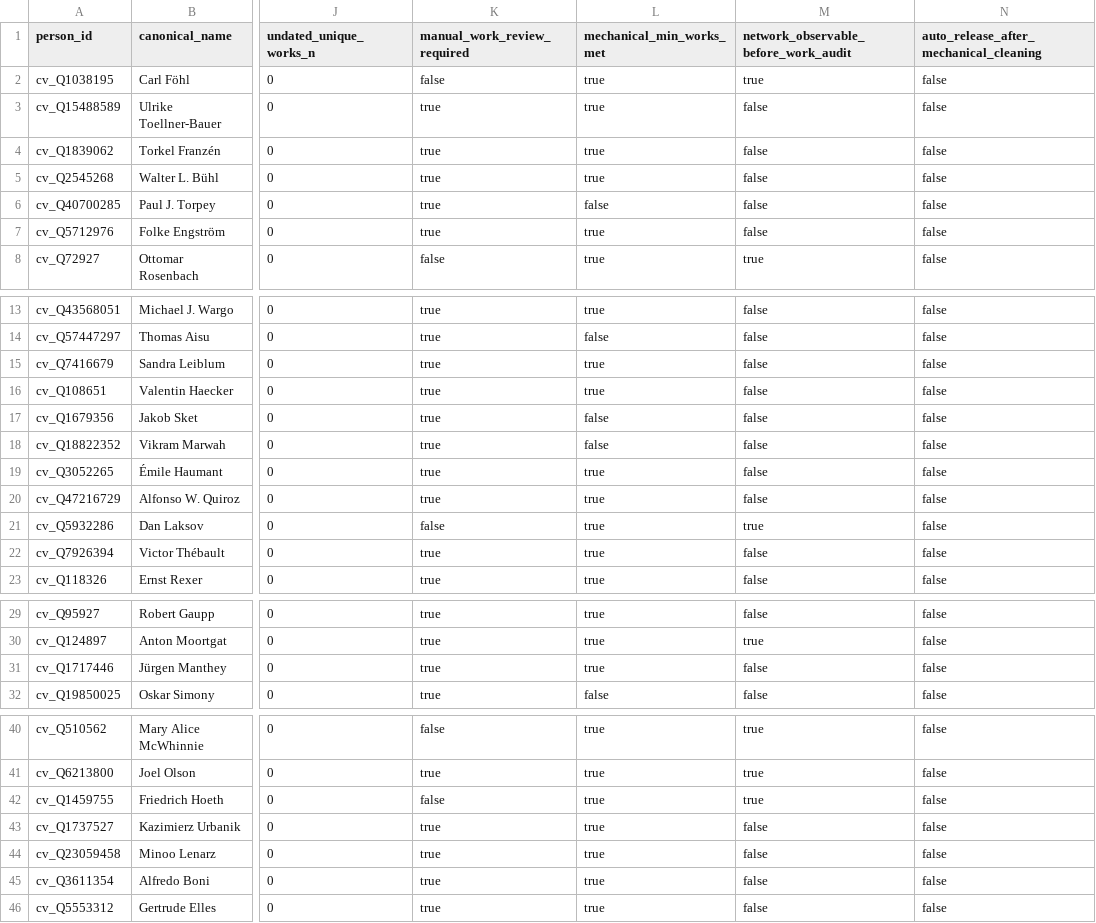
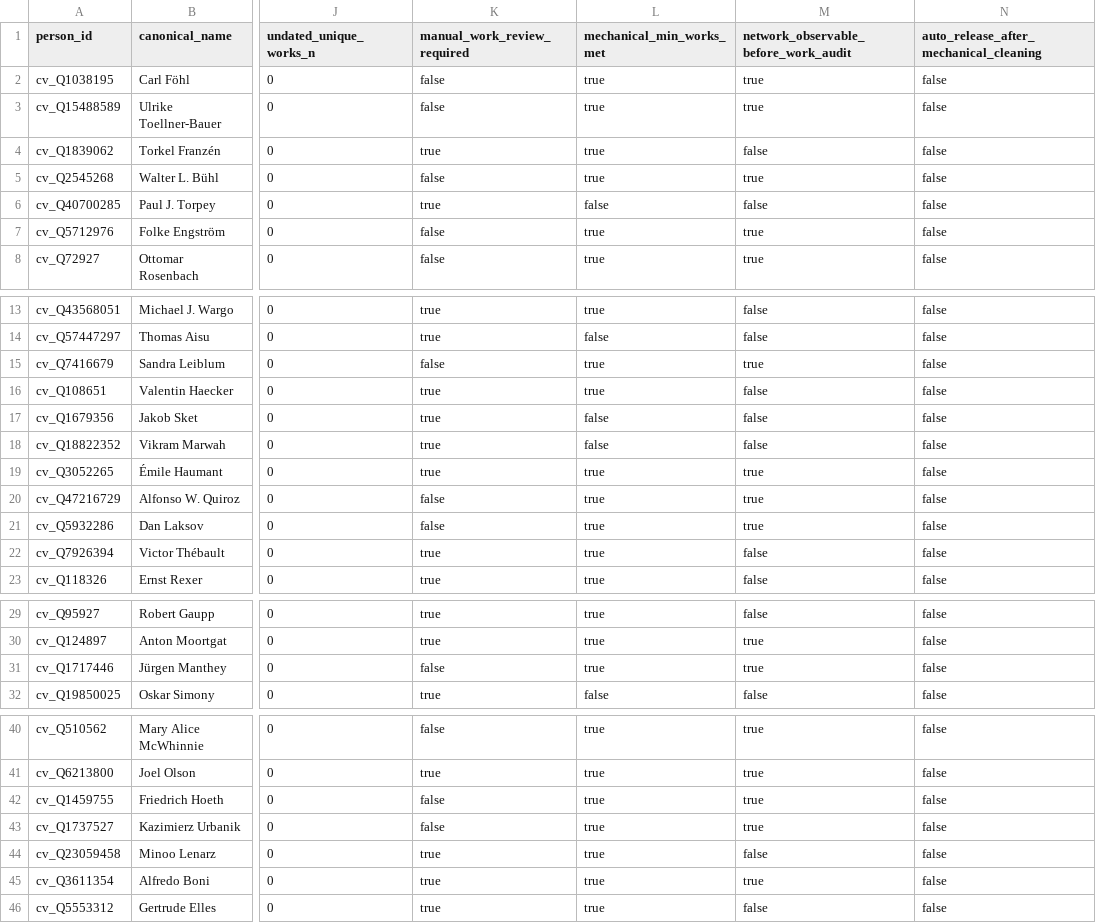
Before and after one commit to CochraneK/ARIS-GCA-Bees, a CSV file: papers/004-counterfactual-cost-of-exclusion/data/derived/network100_verified_work_summary.csv, drawn as a sheet; only a part is shown, gaps mark what is left out; the diff names each change by its address in the sheet, - before the commit and + after, or states it on an @@ line.

```diff
--- a/papers/004-counterfactual-cost-of-exclusion/data/derived/network100_verified_work_summary.csv
+++ b/papers/004-counterfactual-cost-of-exclusion/data/derived/network100_verified_work_summary.csv
-K3 (manual_work_review_required): true
+K3 (manual_work_review_required): false
-M3: false
+M3: true
-K5 (manual_work_review_required): true
+K5 (manual_work_review_required): false
-M5: false
+M5: true
-K7 (manual_work_review_required): true
+K7 (manual_work_review_required): false
-M7: false
+M7: true
-K15 (manual_work_review_required): true
+K15 (manual_work_review_required): false
-M15: false
+M15: true
-M19:M20: false
+M19:M20: true
-K20 (manual_work_review_required): true
+K20 (manual_work_review_required): false
-K31 (manual_work_review_required): true
+K31 (manual_work_review_required): false
-M31: false
+M31: true
-K43 (manual_work_review_required): true
+K43 (manual_work_review_required): false
-M43: false
+M43: true
-M45: false
+M45: true
```
Also changed, not shown: 3 other files.
